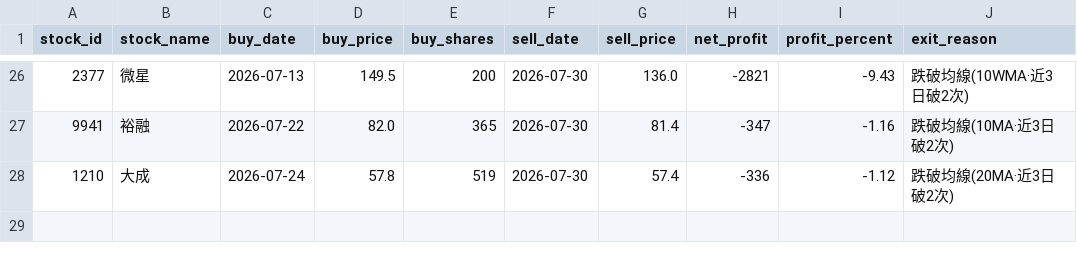
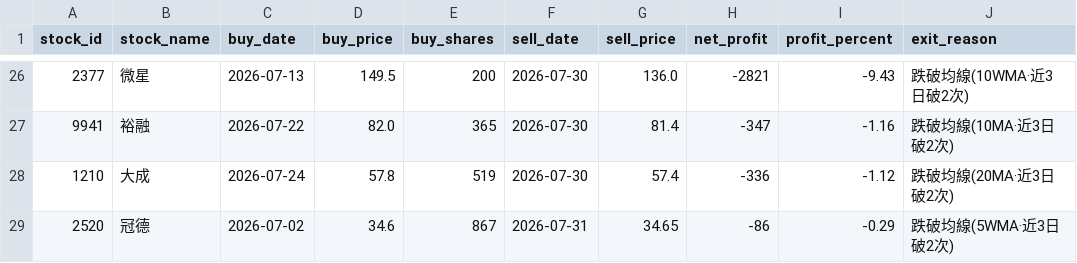
Before and after one commit to chunyulaie/my-dolphin-radar, a CSV file: dolphin_history_ledger.csv, drawn as a sheet; only a part is shown, gaps mark what is left out; the diff names each change by its address in the sheet, - before the commit and + after, or states it on an @@ line.

```diff
--- a/dolphin_history_ledger.csv
+++ b/dolphin_history_ledger.csv
+row 29: 2520 | 冠德 | 2026-07-02 | 34.6 | 867 | 2026-07-31 | 34.65 | -86 | -0.29 | 跌破均線(5WMA·近3日破2次)
```
Also changed, not shown: dolphin_optimizer_details.csv, dolphin_portfolio.csv, 1 other file.
